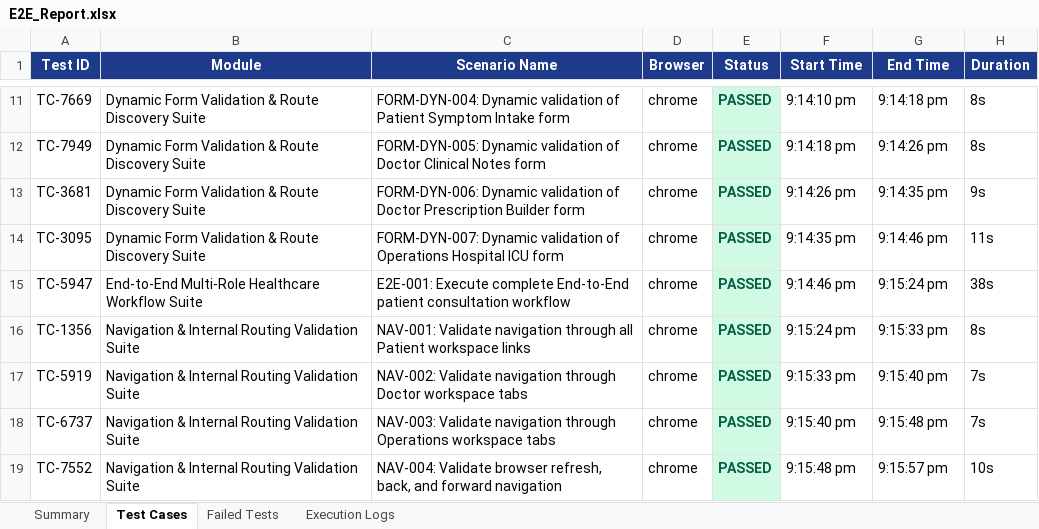
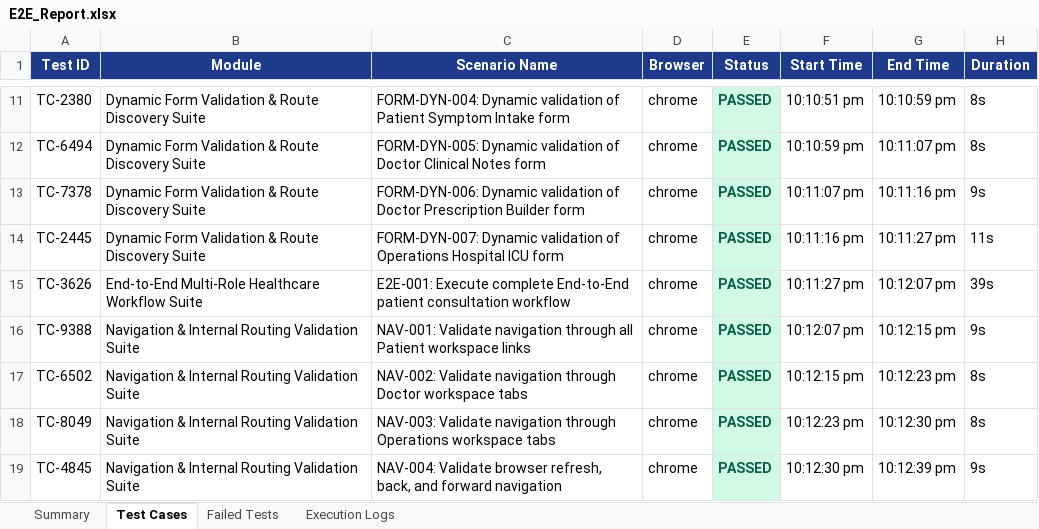
Before and after one commit to naveen28saravanan/CareBridge, an Excel workbook: excel/E2E_Report.xlsx, sheet Test Cases, drawn as a sheet; only a part is shown, gaps mark what is left out; values as stored, in another font and other column widths than the file's, no borders; the diff covers the shown part only; the diff names each change by its address in the sheet, - before the commit and + after, or states it on an @@ line.

```diff
--- a/excel/E2E_Report.xlsx (sheet Test Cases)
+++ b/excel/E2E_Report.xlsx (sheet Test Cases)
-A11 (Test ID): TC-7669
+A11 (Test ID): TC-2380
-F11 (Start Time): 9:14:10 pm
+F11 (Start Time): 10:10:51 pm
-G11 (End Time): 9:14:18 pm
+G11 (End Time): 10:10:59 pm
-A12 (Test ID): TC-7949
+A12 (Test ID): TC-6494
-F12 (Start Time): 9:14:18 pm
+F12 (Start Time): 10:10:59 pm
-G12 (End Time): 9:14:26 pm
+G12 (End Time): 10:11:07 pm
-A13 (Test ID): TC-3681
+A13 (Test ID): TC-7378
-F13 (Start Time): 9:14:26 pm
+F13 (Start Time): 10:11:07 pm
-G13 (End Time): 9:14:35 pm
+G13 (End Time): 10:11:16 pm
-A14 (Test ID): TC-3095
+A14 (Test ID): TC-2445
-F14 (Start Time): 9:14:35 pm
+F14 (Start Time): 10:11:16 pm
-G14 (End Time): 9:14:46 pm
+G14 (End Time): 10:11:27 pm
-A15 (Test ID): TC-5947
+A15 (Test ID): TC-3626
-F15 (Start Time): 9:14:46 pm
+F15 (Start Time): 10:11:27 pm
-G15 (End Time): 9:15:24 pm
+G15 (End Time): 10:12:07 pm
-H15 (Duration): 38s
+H15 (Duration): 39s
-A16 (Test ID): TC-1356
+A16 (Test ID): TC-9388
-F16 (Start Time): 9:15:24 pm
+F16 (Start Time): 10:12:07 pm
-G16 (End Time): 9:15:33 pm
+G16 (End Time): 10:12:15 pm
-H16 (Duration): 8s
+H16 (Duration): 9s
-A17 (Test ID): TC-5919
+A17 (Test ID): TC-6502
-F17 (Start Time): 9:15:33 pm
+F17 (Start Time): 10:12:15 pm
-G17 (End Time): 9:15:40 pm
+G17 (End Time): 10:12:23 pm
-H17:H18 (Duration): 7s
+H17:H18 (Duration): 8s
-A18 (Test ID): TC-6737
+A18 (Test ID): TC-8049
-F18 (Start Time): 9:15:40 pm
+F18 (Start Time): 10:12:23 pm
-G18 (End Time): 9:15:48 pm
+G18 (End Time): 10:12:30 pm
-A19 (Test ID): TC-7552
+A19 (Test ID): TC-4845
-F19 (Start Time): 9:15:48 pm
+F19 (Start Time): 10:12:30 pm
-G19 (End Time): 9:15:57 pm
+G19 (End Time): 10:12:39 pm
-H19 (Duration): 10s
+H19 (Duration): 9s
```
Also changed, not shown: 48 edited cells elsewhere in this sheet, sheet Execution Logs, sheet Summary, 14 other files.
